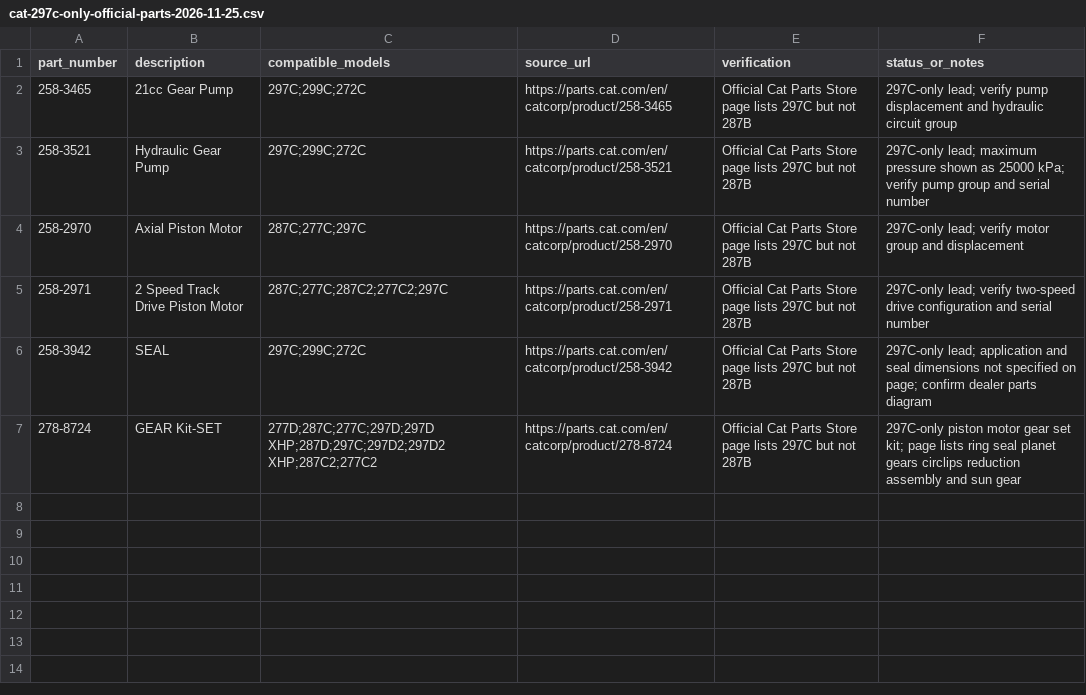
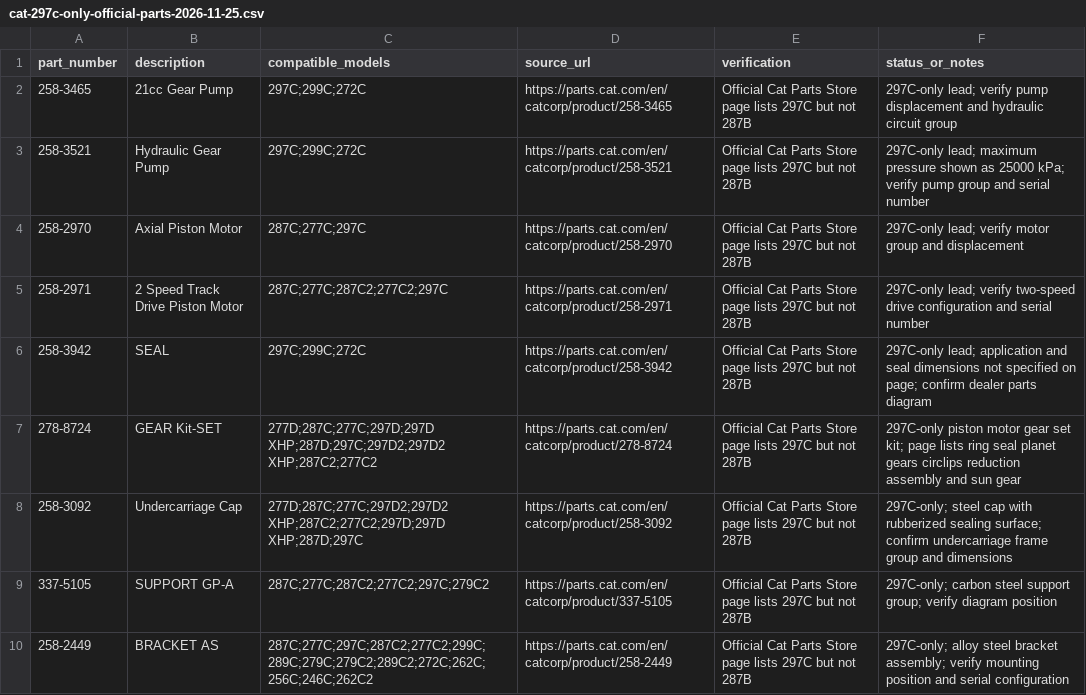
Before and after one commit to saeed860/Amoot-Machine, a CSV file: data/cat-297c-only-official-parts-2026-11-25.csv, drawn as a sheet; the diff names each change by its address in the sheet, - before the commit and + after, or states it on an @@ line.

Commit message:
catalog: add verified 297C-only Cat parts

```diff
--- a/data/cat-297c-only-official-parts-2026-11-25.csv
+++ b/data/cat-297c-only-official-parts-2026-11-25.csv
+row 8: 258-3092 | Undercarriage Cap | 277D;287C;277C;297D2;297D2 XHP;287C2;277C2;297D;297D XHP;287D;297C | https://parts.cat.com/en/catcorp/product/258-3092 | Official Cat Parts Store page lists 297C but not 287B | 297C-only; steel cap with rubberized sealing surface; confirm undercarriage frame group and dimensions
+row 9: 337-5105 | SUPPORT GP-A | 287C;277C;287C2;277C2;297C;279C2 | https://parts.cat.com/en/catcorp/product/337-5105 | Official Cat Parts Store page lists 297C but not 287B | 297C-only; carbon steel support group; verify diagram position
+row 10: 258-2449 | BRACKET AS | 287C;277C;297C;287C2;277C2;299C;289C;279C;279C2;289C2;272C;262C;256C;246C;262C2 | https://parts.cat.com/en/catcorp/product/258-2449 | Official Cat Parts Store page lists 297C but not 287B | 297C-only; alloy steel bracket assembly; verify mounting position and serial configuration
```
